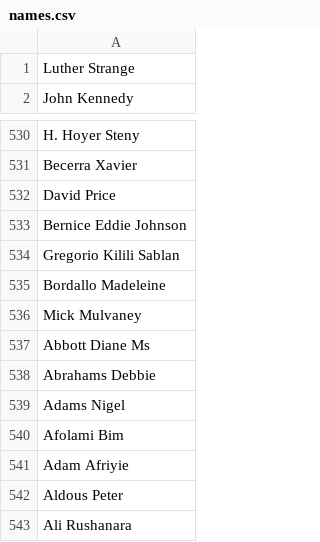
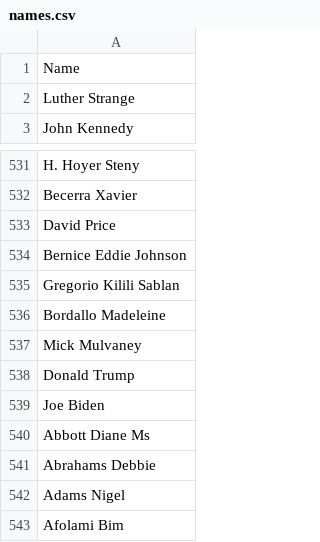
Before and after one commit to rah379/Team_1_4300_Proj, a CSV file: backend/experimental/names.csv, drawn as a sheet; only a part is shown, gaps mark what is left out; the shorter side is filled out with more unchanged rows.

```diff
--- a/backend/experimental/names.csv
+++ b/backend/experimental/names.csv
@@ -1 +1,2 @@
+Name
 Luther Strange
@@ -536,2 +537,4 @@ Bordallo Madeleine
 Mick Mulvaney
+Donald Trump
+Joe Biden
 Abbott Diane Ms
```
Also changed, not shown: 18 other files.
